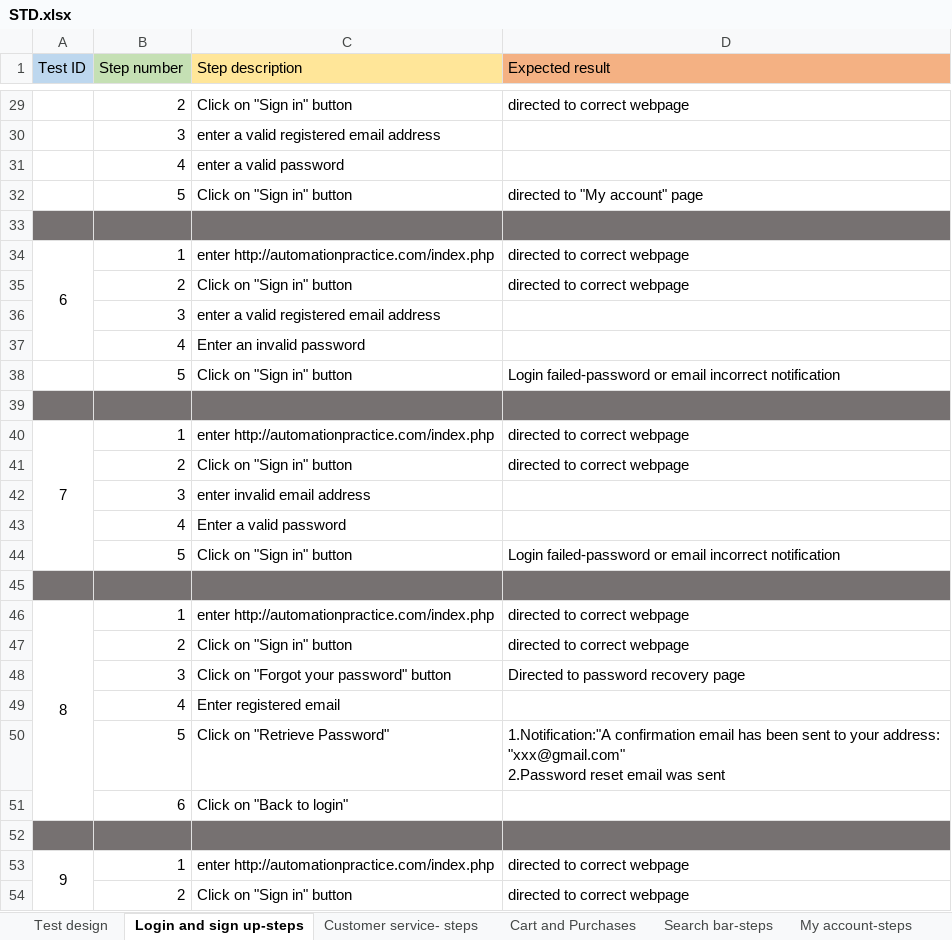
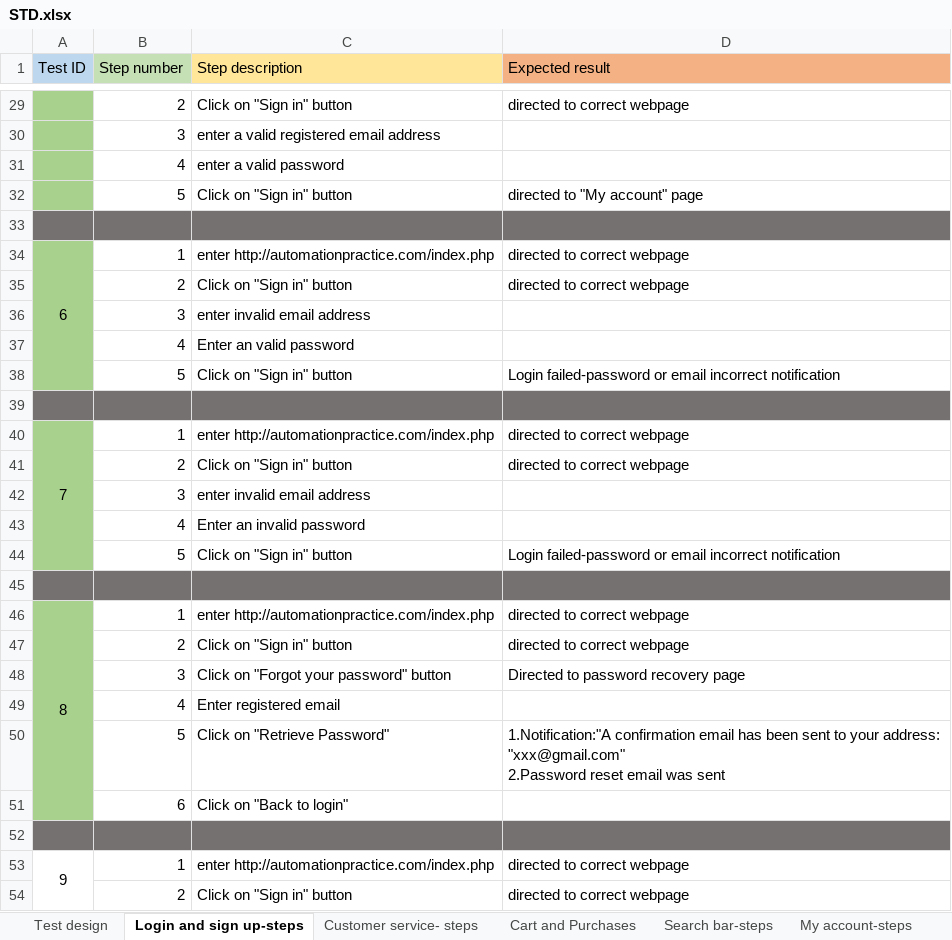
Before and after one commit to afikmark/FinalProj, an Excel workbook: STD/STD.xlsx, sheet Login and sign up-steps, drawn as a sheet; only a part is shown, gaps mark what is left out; values as stored, in another font and other column widths than the file's, no borders; the diff covers the shown part only; the diff names each change by its address in the sheet, - before the commit and + after, or states it on an @@ line.

Commit message:
Added PasswordRecovery test Added new class: PasswordRecoveryPage

```diff
--- a/STD/STD.xlsx (sheet Login and sign up-steps)
+++ b/STD/STD.xlsx (sheet Login and sign up-steps)
-A29:A32 fill: none
+A29:A32 fill: #A9D18E
-A34:A38 fill: none
+A34:A38 fill: #A9D18E
-A34:A37 merged
+A34:A38 merged
-C36 (Step description): enter a valid registered email address
+C36 (Step description): enter invalid email address
-C37 (Step description): Enter an invalid password
+C37 (Step description): Enter an valid password
-A40:A44 fill: none
+A40:A44 fill: #A9D18E
-C43 (Step description): Enter a valid password
+C43 (Step description): Enter an invalid password
-A46:A51 fill: none
+A46:A51 fill: #A9D18E
```
Also changed, not shown: cell formats elsewhere in this sheet, sheet Test design, 8 other files.
